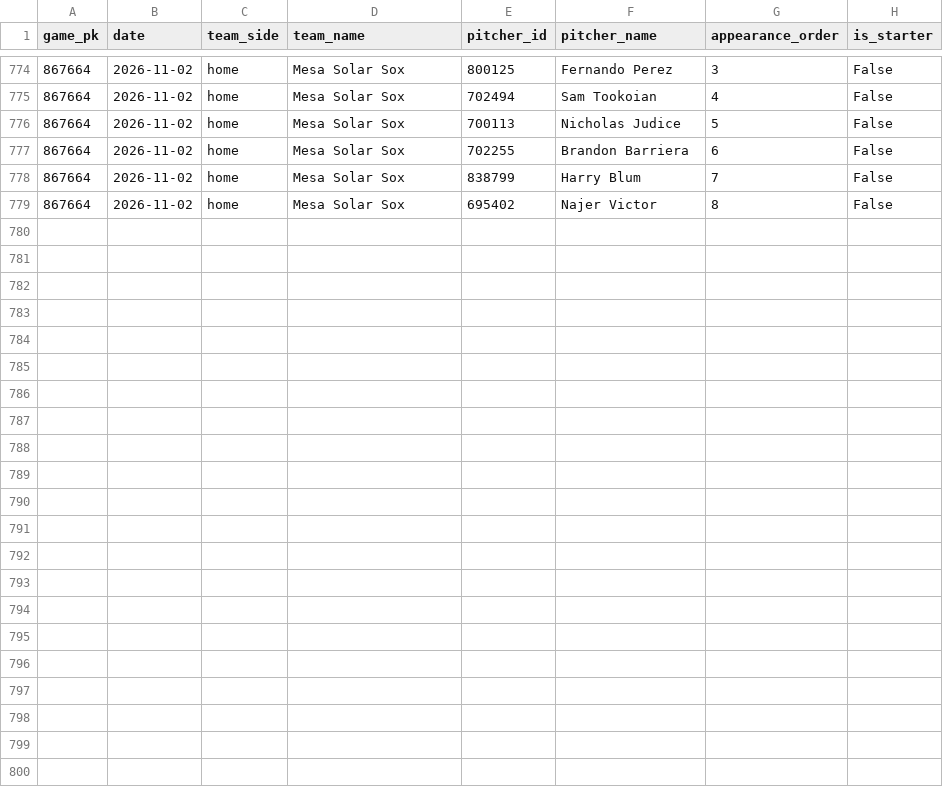
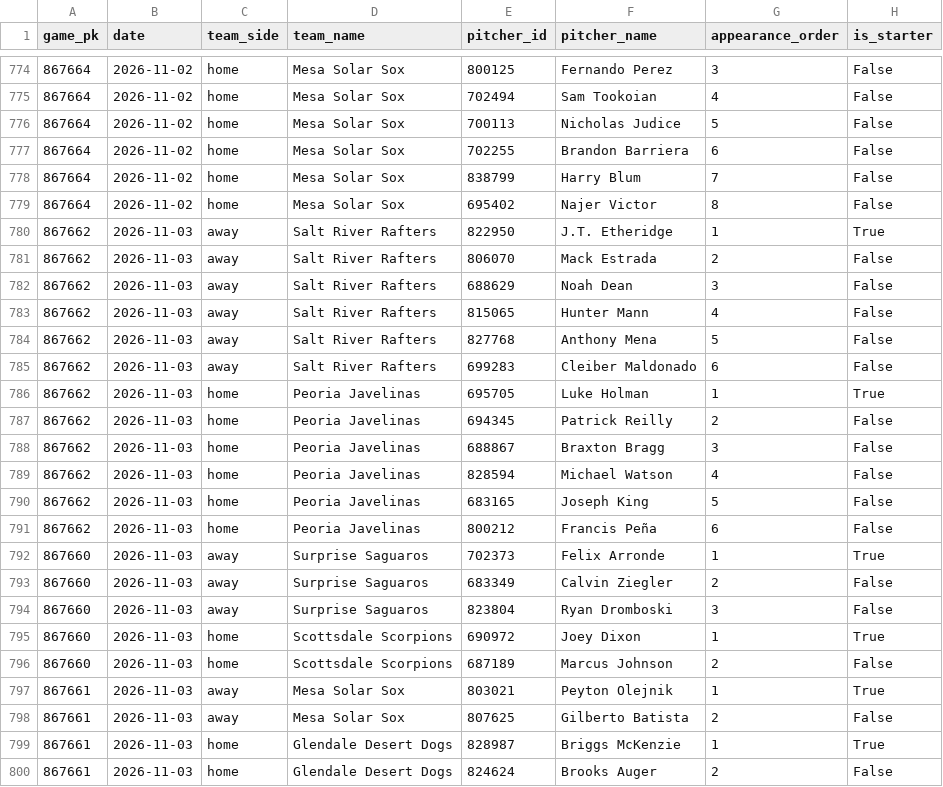
Before and after one commit to josh-hoff/AFL, a CSV file: data/2026/pitcher_appearances.csv, drawn as a sheet; only a part is shown, gaps mark what is left out; the diff names each change by its address in the sheet, - before the commit and + after, or states it on an @@ line.

```diff
--- a/data/2026/pitcher_appearances.csv
+++ b/data/2026/pitcher_appearances.csv
+row 780: 867662 | 2026-11-03 | away | Salt River Rafters | 822950 | J.T. Etheridge | 1 | True
+row 781: 867662 | 2026-11-03 | away | Salt River Rafters | 806070 | Mack Estrada | 2 | False
+row 782: 867662 | 2026-11-03 | away | Salt River Rafters | 688629 | Noah Dean | 3 | False
+row 783: 867662 | 2026-11-03 | away | Salt River Rafters | 815065 | Hunter Mann | 4 | False
+row 784: 867662 | 2026-11-03 | away | Salt River Rafters | 827768 | Anthony Mena | 5 | False
+row 785: 867662 | 2026-11-03 | away | Salt River Rafters | 699283 | Cleiber Maldonado | 6 | False
+row 786: 867662 | 2026-11-03 | home | Peoria Javelinas | 695705 | Luke Holman | 1 | True
+row 787: 867662 | 2026-11-03 | home | Peoria Javelinas | 694345 | Patrick Reilly | 2 | False
+row 788: 867662 | 2026-11-03 | home | Peoria Javelinas | 688867 | Braxton Bragg | 3 | False
+row 789: 867662 | 2026-11-03 | home | Peoria Javelinas | 828594 | Michael Watson | 4 | False
+row 790: 867662 | 2026-11-03 | home | Peoria Javelinas | 683165 | Joseph King | 5 | False
+row 791: 867662 | 2026-11-03 | home | Peoria Javelinas | 800212 | Francis Peña | 6 | False
+row 792: 867660 | 2026-11-03 | away | Surprise Saguaros | 702373 | Felix Arronde | 1 | True
+row 793: 867660 | 2026-11-03 | away | Surprise Saguaros | 683349 | Calvin Ziegler | 2 | False
+row 794: 867660 | 2026-11-03 | away | Surprise Saguaros | 823804 | Ryan Dromboski | 3 | False
+row 795: 867660 | 2026-11-03 | home | Scottsdale Scorpions | 690972 | Joey Dixon | 1 | True
+row 796: 867660 | 2026-11-03 | home | Scottsdale Scorpions | 687189 | Marcus Johnson | 2 | False
+row 797: 867661 | 2026-11-03 | away | Mesa Solar Sox | 803021 | Peyton Olejnik | 1 | True
+row 798: 867661 | 2026-11-03 | away | Mesa Solar Sox | 807625 | Gilberto Batista | 2 | False
+row 799: 867661 | 2026-11-03 | home | Glendale Desert Dogs | 828987 | Briggs McKenzie | 1 | True
+row 800: 867661 | 2026-11-03 | home | Glendale Desert Dogs | 824624 | Brooks Auger | 2 | False
```
Also changed, not shown: data/2026/batting_lineups.csv, data/2026/decisions.csv, 10 other files.
